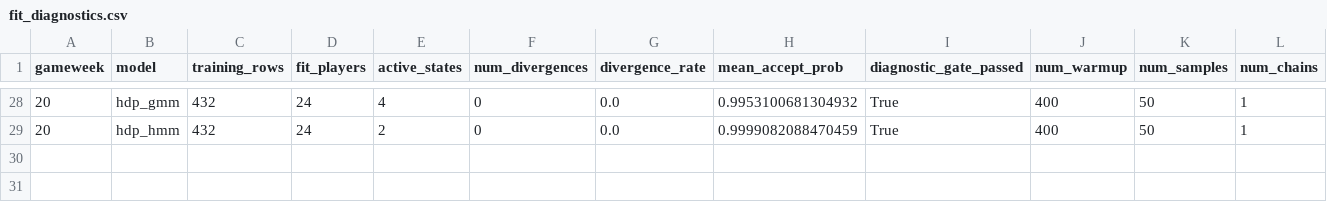
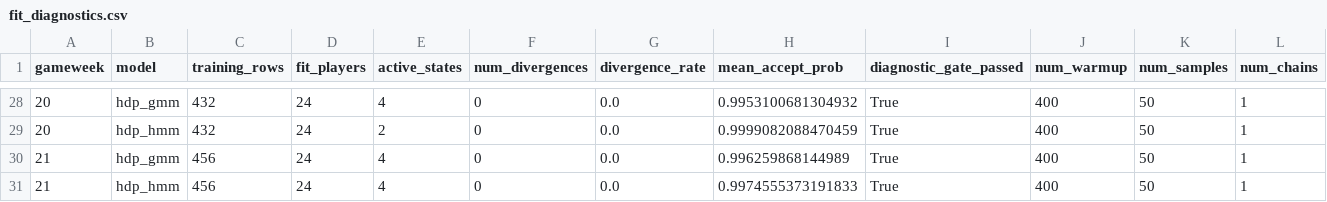
Before and after one commit to TheAlchemistNerd/fpl-sequential-optimisation, a CSV file: reports/research/walk_forward_2023-24/full_season_2023-24/fit_diagnostics.csv, drawn as a sheet; only a part is shown, gaps mark what is left out; rows hold the shown columns only; the diff names each change by its address in the sheet, - before the commit and + after, or states it on an @@ line.

Commit message:
Checkpoint GW21 walk-forward forecasts

```diff
--- a/reports/research/walk_forward_2023-24/full_season_2023-24/fit_diagnostics.csv
+++ b/reports/research/walk_forward_2023-24/full_season_2023-24/fit_diagnostics.csv
+row 30: 21 | hdp_gmm | 456 | 24 | 4 | 0 | 0.0 | 0.996259868144989 | True | 400 | 50 | 1
+row 31: 21 | hdp_hmm | 456 | 24 | 4 | 0 | 0.0 | 0.9974555373191833 | True | 400 | 50 | 1
```
Also changed, not shown: 2 other files.
